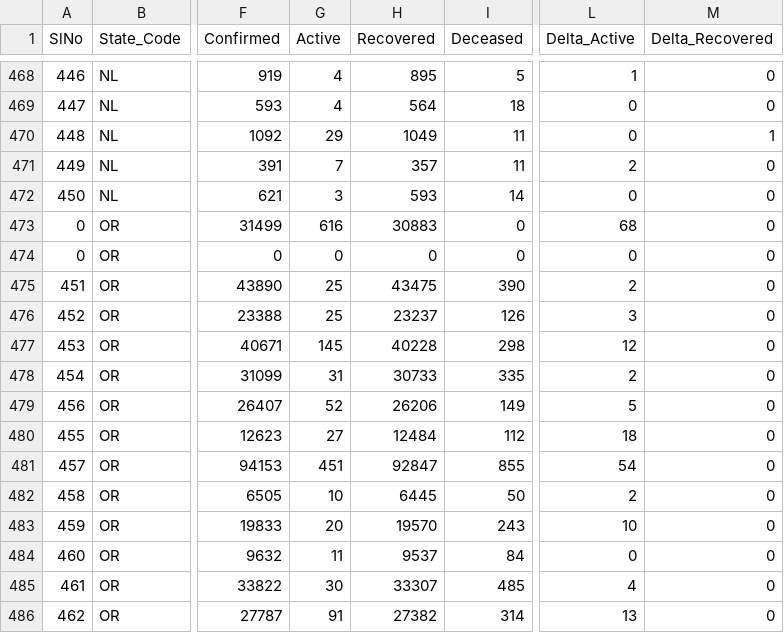
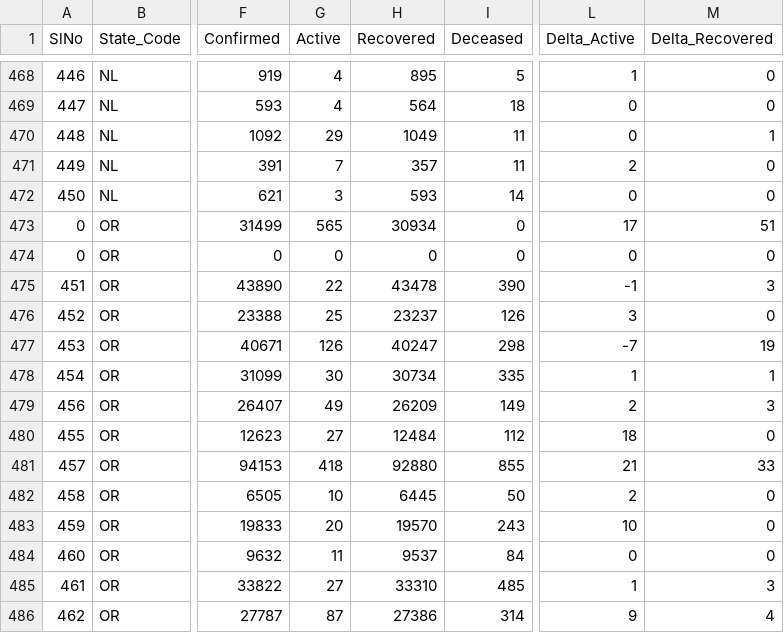
Before and after one commit to covid19india/data, a CSV file: csv/latest/district_wise.csv, drawn as a sheet; only a part is shown, gaps mark what is left out; the diff covers the shown part only; the diff names each change by its address in the sheet, - before the commit and + after, or states it on an @@ line.

Commit message:
data updated on - Wed Oct 20 22:39:41 IST 2021

```diff
--- a/csv/latest/district_wise.csv
+++ b/csv/latest/district_wise.csv
-G473 (Active): 616
+G473 (Active): 565
-H473 (Recovered): 30883
+H473 (Recovered): 30934
-L473 (Delta_Active): 68
+L473 (Delta_Active): 17
-M473 (Delta_Recovered): 0
+M473 (Delta_Recovered): 51
-G475 (Active): 25
+G475 (Active): 22
-H475 (Recovered): 43475
+H475 (Recovered): 43478
-L475 (Delta_Active): 2
+L475 (Delta_Active): -1
-M475 (Delta_Recovered): 0
+M475 (Delta_Recovered): 3
-G477 (Active): 145
+G477 (Active): 126
-H477 (Recovered): 40228
+H477 (Recovered): 40247
-L477 (Delta_Active): 12
+L477 (Delta_Active): -7
-M477 (Delta_Recovered): 0
+M477 (Delta_Recovered): 19
-G478 (Active): 31
+G478 (Active): 30
-H478 (Recovered): 30733
+H478 (Recovered): 30734
-L478 (Delta_Active): 2
+L478 (Delta_Active): 1
-M478 (Delta_Recovered): 0
+M478 (Delta_Recovered): 1
-G479 (Active): 52
+G479 (Active): 49
-H479 (Recovered): 26206
+H479 (Recovered): 26209
-L479 (Delta_Active): 5
+L479 (Delta_Active): 2
-M479 (Delta_Recovered): 0
+M479 (Delta_Recovered): 3
-G481 (Active): 451
+G481 (Active): 418
-H481 (Recovered): 92847
+H481 (Recovered): 92880
-L481 (Delta_Active): 54
+L481 (Delta_Active): 21
-M481 (Delta_Recovered): 0
+M481 (Delta_Recovered): 33
-G485 (Active): 30
+G485 (Active): 27
-H485 (Recovered): 33307
+H485 (Recovered): 33310
-L485 (Delta_Active): 4
+L485 (Delta_Active): 1
-M485 (Delta_Recovered): 0
+M485 (Delta_Recovered): 3
-G486 (Active): 91
+G486 (Active): 87
-H486 (Recovered): 27382
+H486 (Recovered): 27386
-L486 (Delta_Active): 13
+L486 (Delta_Active): 9
-M486 (Delta_Recovered): 0
+M486 (Delta_Recovered): 4
```
Also changed, not shown: 116 edited cells elsewhere in this file, csv/latest/state_wise.csv, csv/latest/states.csv, 13 other files.
